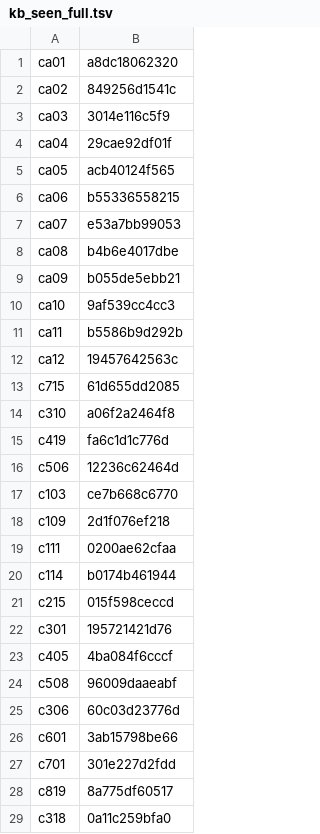
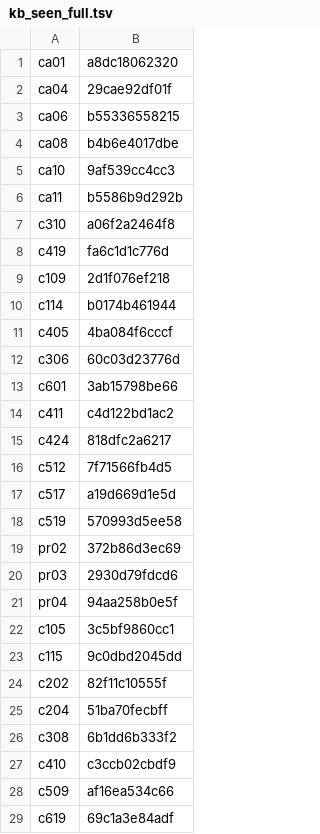
Before and after one commit to torotorotolo/zukai-engine, a TSV file: qa_out/kb_seen_full.tsv, drawn as a sheet; only a part is shown; the shorter side is filled out with more unchanged rows; the diff covers the shown part only; the diff names each change by its address in the sheet, - before the commit and + after, or states it on an @@ line.

```diff
--- a/qa_out/kb_seen_full.tsv
+++ b/qa_out/kb_seen_full.tsv
-row 2: ca02 | 849256d1541c
-row 3: ca03 | 3014e116c5f9
-row 5: ca05 | acb40124f565
-row 7: ca07 | e53a7bb99053
-row 9: ca09 | b055de5ebb21
-row 12: ca12 | 19457642563c
-row 13: c715 | 61d655dd2085
-row 16: c506 | 12236c62464d
-row 17: c103 | ce7b668c6770
-row 19: c111 | 0200ae62cfaa
-row 21: c215 | 015f598ceccd
-row 22: c301 | 195721421d76
-row 24: c508 | 96009daaeabf
-row 27: c701 | 301e227d2fdd
-row 28: c819 | 8a775df60517
-row 29: c318 | 0a11c259bfa0
```
Also changed, not shown: 76 removed rows elsewhere in this file, 3 other files.
